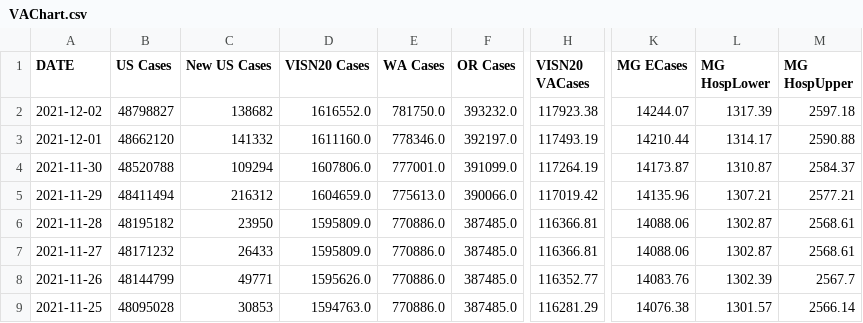
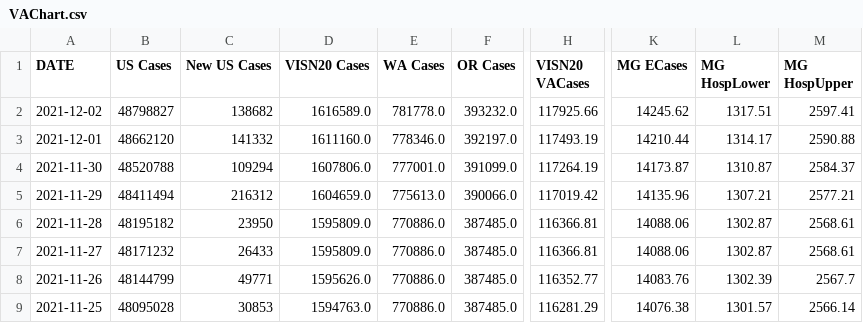
Before and after one commit to lrborrell/CCT_COVID-Monitoring, a CSV file: VAChart.csv, drawn as a sheet; only a part is shown, gaps mark what is left out; the diff names each change by its address in the sheet, - before the commit and + after, or states it on an @@ line.

```diff
--- a/VAChart.csv
+++ b/VAChart.csv
-D2 (VISN20 Cases): 1616552.0
+D2 (VISN20 Cases): 1616589.0
-E2 (WA Cases): 781750.0
+E2 (WA Cases): 781778.0
-H2 (VISN20 VACases): 117923.38
+H2 (VISN20 VACases): 117925.66
-K2 (MG ECases): 14244.07
+K2 (MG ECases): 14245.62
-L2 (MG HospLower): 1317.39
+L2 (MG HospLower): 1317.51
-M2 (MG HospUpper): 2597.18
+M2 (MG HospUpper): 2597.41
```
Also changed, not shown: CCTVAChart3.csv.
